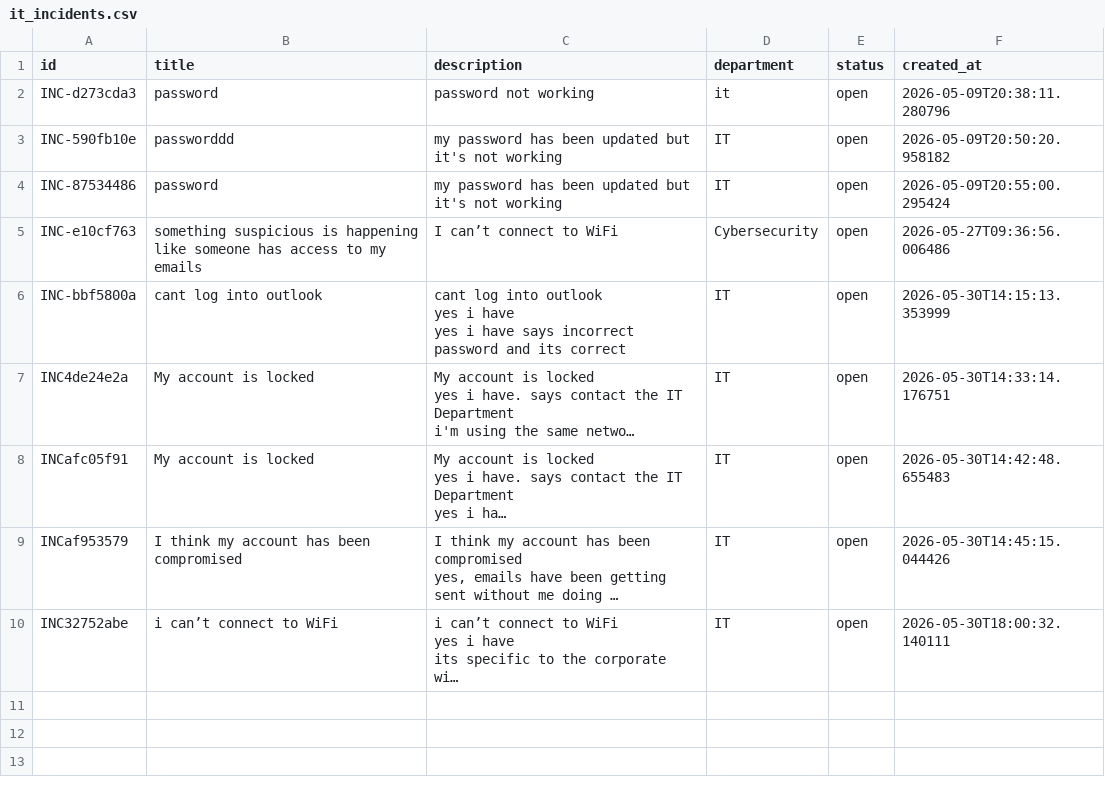
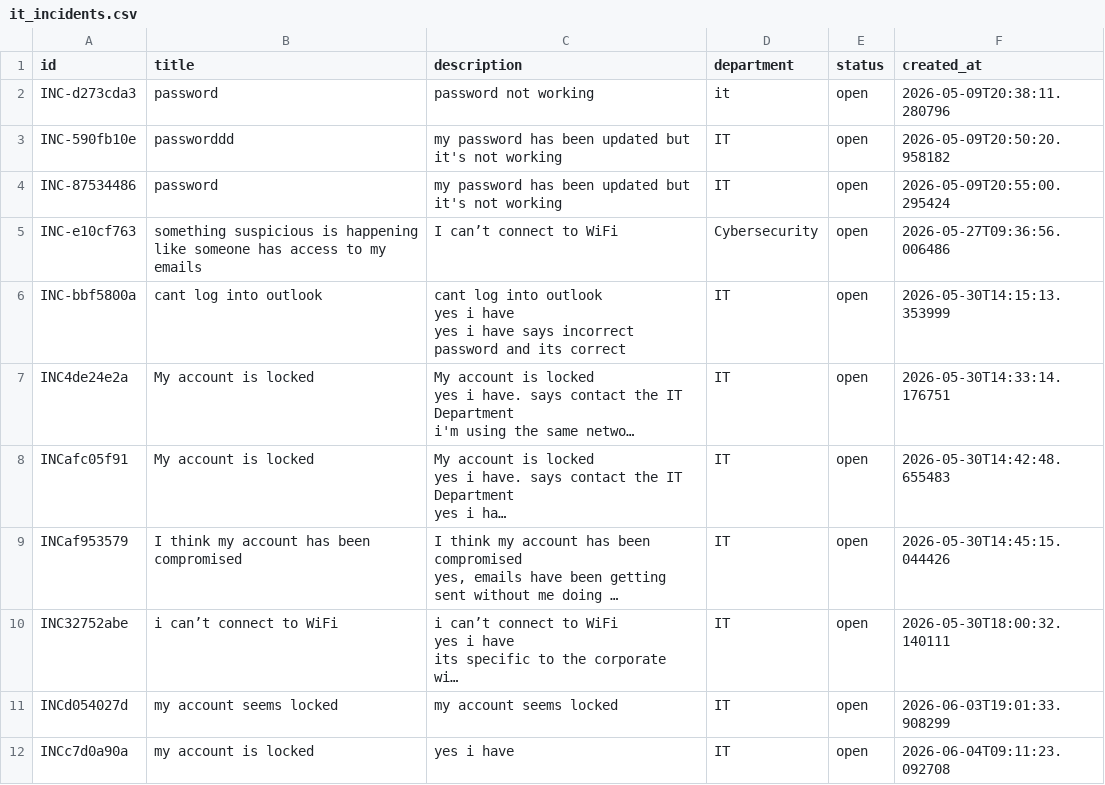
Before and after one commit to SuliatKazeem/sme_chatbot, a CSV file: it_incidents.csv, drawn as a sheet; long unchanged cells end in …; the diff names each change by its address in the sheet, - before the commit and + after, or states it on an @@ line.

```diff
--- a/it_incidents.csv
+++ b/it_incidents.csv
+row 11: INCd054027d | my account seems locked | my account seems locked | IT | open | 2026-06-03T19:01:33.908299
+row 12: INCc7d0a90a | my account is locked | yes i have | IT | open | 2026-06-04T09:11:23.092708
```
Also changed, not shown: 7 other files.
